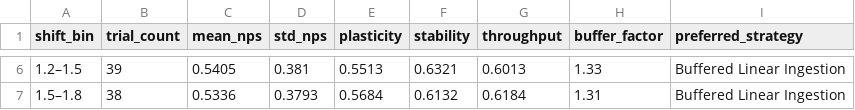
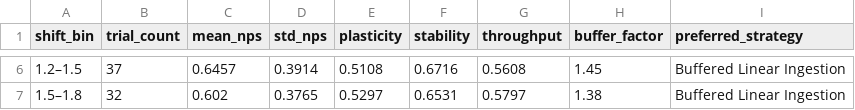
Before and after one commit to dsarkar10/synchro-stream-ml, a CSV file: doc/table2_experimental_results.csv, drawn as a sheet; only a part is shown, gaps mark what is left out; the diff covers the shown part only.

```diff
--- a/doc/table2_experimental_results.csv
+++ b/doc/table2_experimental_results.csv
@@ -6,2 +6,2 @@ shift_bin,trial_count,mean_nps,std_nps,plasticity,stability,throughput,buffer_fa
-1.2–1.5,39,0.5405,0.381,0.5513,0.6321,0.6013,1.33,Buffered Linear Ingestion
-1.5–1.8,38,0.5336,0.3793,0.5684,0.6132,0.6184,1.31,Buffered Linear Ingestion
+1.2–1.5,37,0.6457,0.3914,0.5108,0.6716,0.5608,1.45,Buffered Linear Ingestion
+1.5–1.8,32,0.602,0.3765,0.5297,0.6531,0.5797,1.38,Buffered Linear Ingestion
```
Also changed, not shown: 30 edited cells elsewhere in this file, doc/data_raw.csv, doc/summary_statistics.csv, 10 other files.
